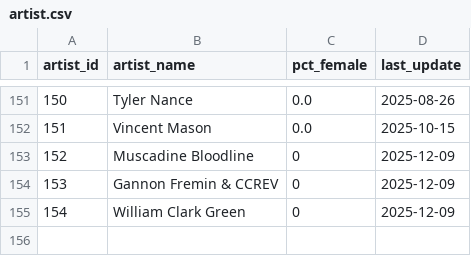
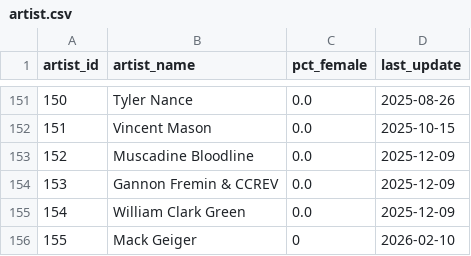
Before and after one commit to jwmanahan/billboard, a CSV file: source_data/artist.csv, drawn as a sheet; only a part is shown, gaps mark what is left out.

```diff
--- a/source_data/artist.csv
+++ b/source_data/artist.csv
@@ -152,4 +152,5 @@ artist_id,artist_name,pct_female,last_update
 151,Vincent Mason,0.0,2025-10-15
-152,Muscadine Bloodline,0,2025-12-09
-153,Gannon Fremin & CCREV,0,2025-12-09
-154,William Clark Green,0,2025-12-09
+152,Muscadine Bloodline,0.0,2025-12-09
+153,Gannon Fremin & CCREV,0.0,2025-12-09
+154,William Clark Green,0.0,2025-12-09
+155,Mack Geiger,0,2026-02-10
```
Also changed, not shown: source_data/billboard_ranking.csv, source_data/song.csv, 4 other files.
